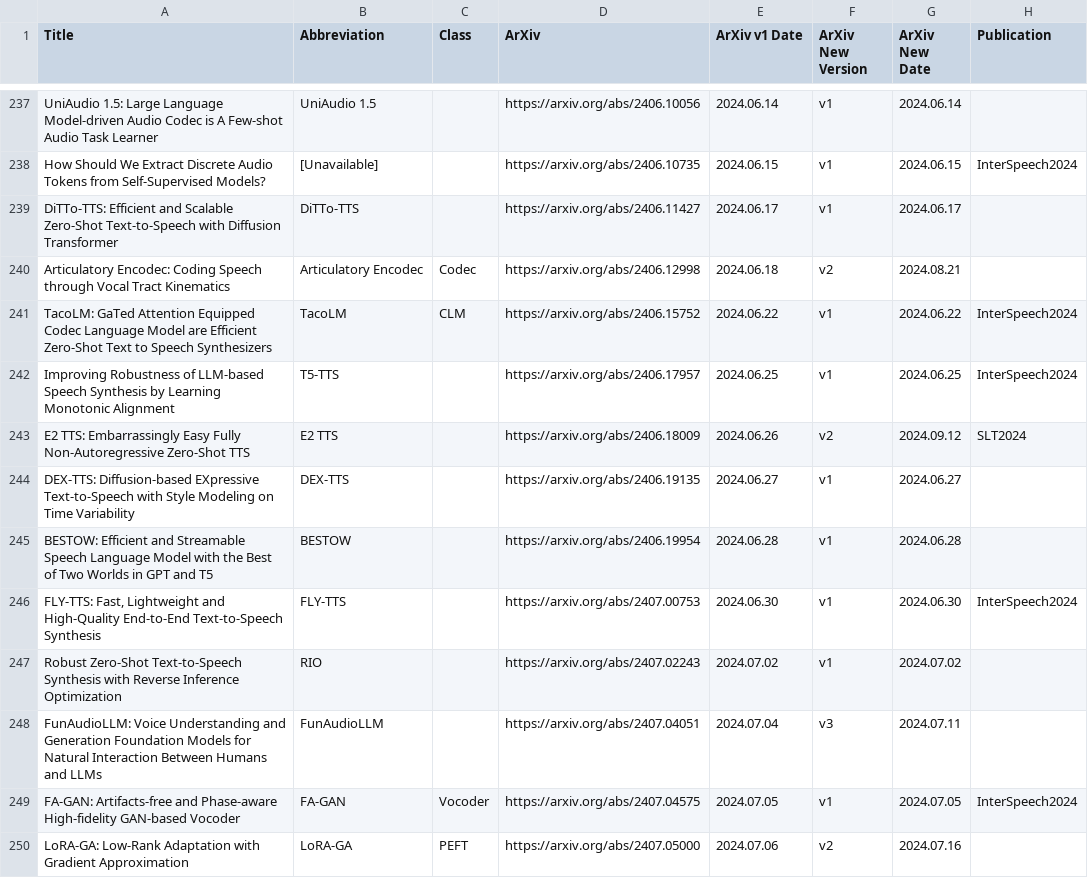
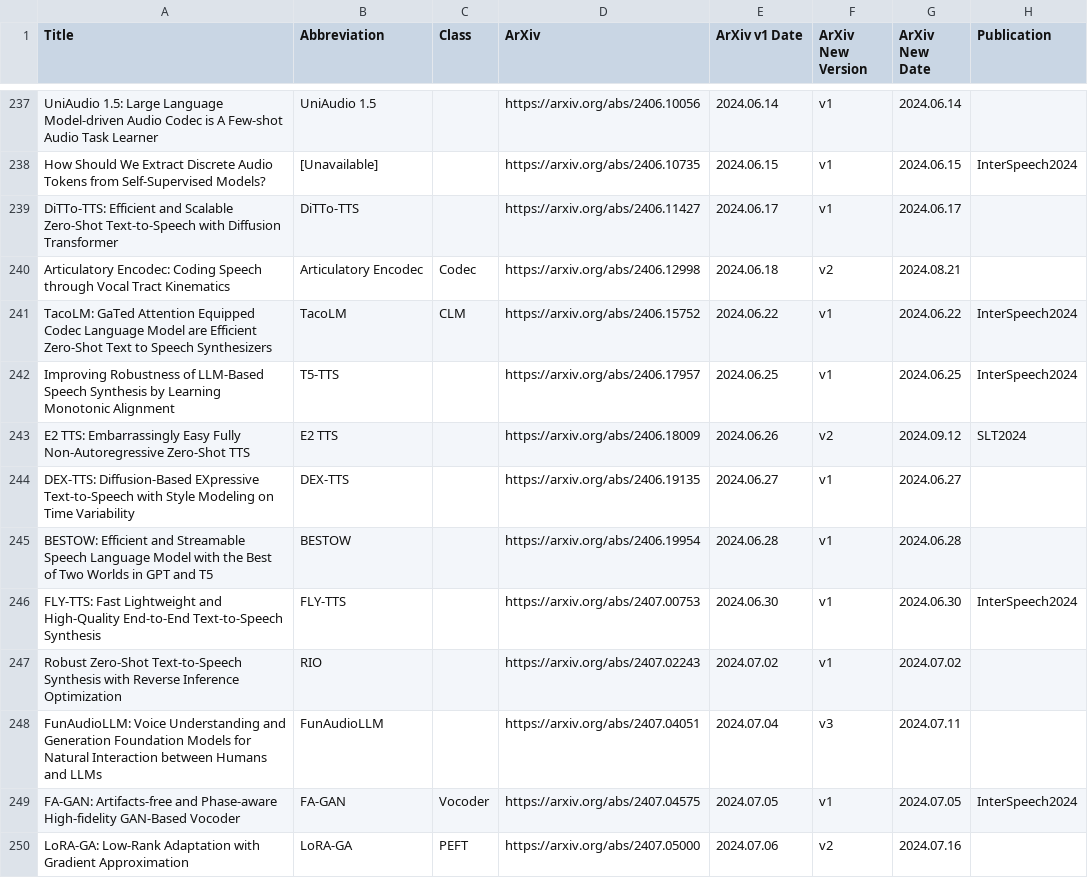
Before and after one commit to SapphireLab/Sapphire-TTS-Collection, a CSV file: Models.csv, drawn as a sheet; only a part is shown, gaps mark what is left out; the diff covers the shown part only; the diff names each change by its address in the sheet, - before the commit and + after, or states it on an @@ line.

```diff
--- a/Models.csv
+++ b/Models.csv
-A242 (Title): …Robustness of LLM-based Speech Synthesis…
+A242 (Title): …Robustness of LLM-Based Speech Synthesis…
-A244 (Title): DEX-TTS: Diffusion-based EXpressive Text-to-Speech…
+A244 (Title): DEX-TTS: Diffusion-Based EXpressive Text-to-Speech…
-A246 (Title): FLY-TTS: Fast, Lightweight and…
+A246 (Title): FLY-TTS: Fast Lightweight and…
-A248 (Title): …Natural Interaction Between Humans and…
+A248 (Title): …Natural Interaction between Humans and…
-A249 (Title): …Phase-aware High-fidelity GAN-based Vocoder
+A249 (Title): …Phase-aware High-fidelity GAN-Based Vocoder
```
Also changed, not shown: 45 edited cells elsewhere in this file.
